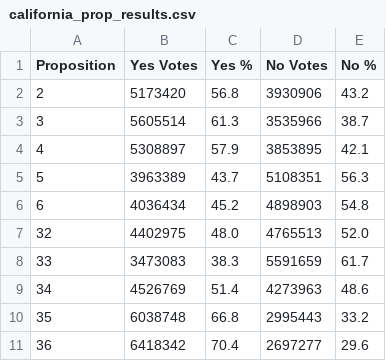
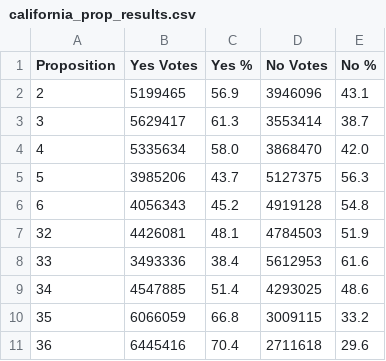
Before and after one commit to battaglir/JPR-Election-night-scraping, a CSV file: california_prop_results.csv, drawn as a sheet.

```diff
--- a/california_prop_results.csv
+++ b/california_prop_results.csv
@@ -1,11 +1,11 @@
 Proposition,Yes Votes,Yes %,No Votes,No %
-2,5173420,56.8,3930906,43.2
-3,5605514,61.3,3535966,38.7
-4,5308897,57.9,3853895,42.1
-5,3963389,43.7,5108351,56.3
-6,4036434,45.2,4898903,54.8
-32,4402975,48.0,4765513,52.0
-33,3473083,38.3,5591659,61.7
-34,4526769,51.4,4273963,48.6
-35,6038748,66.8,2995443,33.2
-36,6418342,70.4,2697277,29.6
+2,5199465,56.9,3946096,43.1
+3,5629417,61.3,3553414,38.7
+4,5335634,58.0,3868470,42.0
+5,3985206,43.7,5127375,56.3
+6,4056343,45.2,4919128,54.8
+32,4426081,48.1,4784503,51.9
+33,3493336,38.4,5612953,61.6
+34,4547885,51.4,4293025,48.6
+35,6066059,66.8,3009115,33.2
+36,6445416,70.4,2711618,29.6
```
Also changed, not shown: 5 other files.
